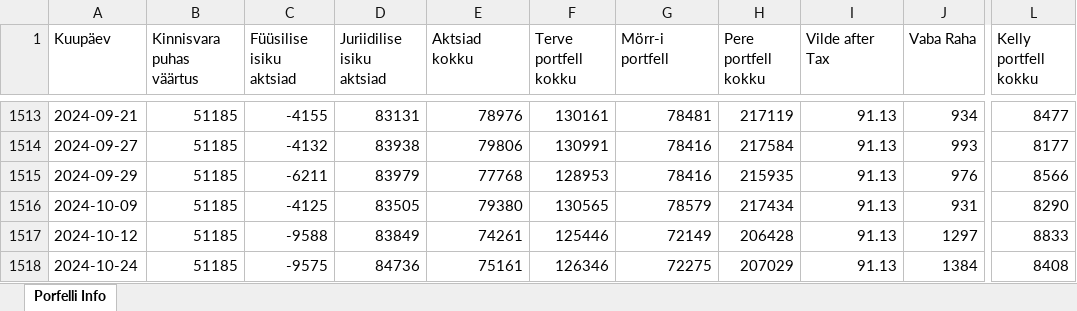
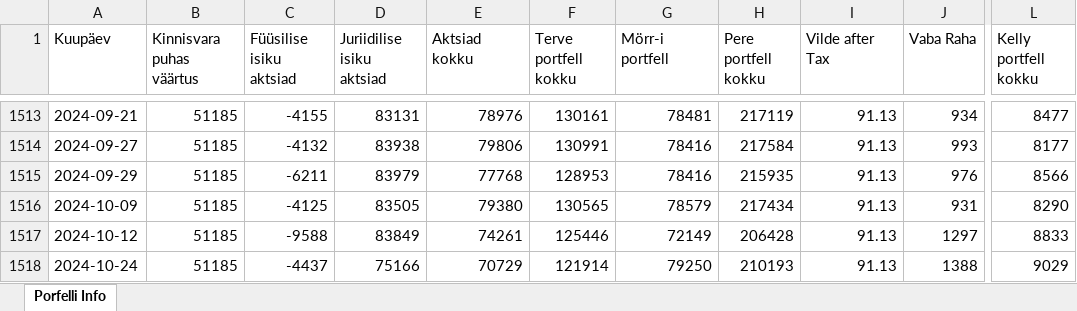
Before and after one commit to ValmeI/Portfolio_calculator, an Excel workbook: Portfell.xlsx, sheet Porfelli Info, drawn as a sheet; only a part is shown, gaps mark what is left out; values as stored, in another font and other column widths than the file's, no borders; the diff names each change by its address in the sheet, - before the commit and + after, or states it on an @@ line.

```diff
--- a/Portfell.xlsx (sheet Porfelli Info)
+++ b/Portfell.xlsx (sheet Porfelli Info)
-C1518 (Füüsilise isiku aktsiad): -9575
+C1518 (Füüsilise isiku aktsiad): -4437
-D1518 (Juriidilise isiku aktsiad): 84736
+D1518 (Juriidilise isiku aktsiad): 75166
-E1518 (Aktsiad kokku): 75161
+E1518 (Aktsiad kokku): 70729
-F1518 (Terve portfell kokku): 126346
+F1518 (Terve portfell kokku): 121914
-G1518 (Mörr-i portfell): 72275
+G1518 (Mörr-i portfell): 79250
-H1518 (Pere portfell kokku): 207029
+H1518 (Pere portfell kokku): 210193
-J1518 (Vaba Raha): 1384
+J1518 (Vaba Raha): 1388
-L1518 (Kelly portfell kokku): 8408
+L1518 (Kelly portfell kokku): 9029
```
Also changed, not shown: 10 other files.
